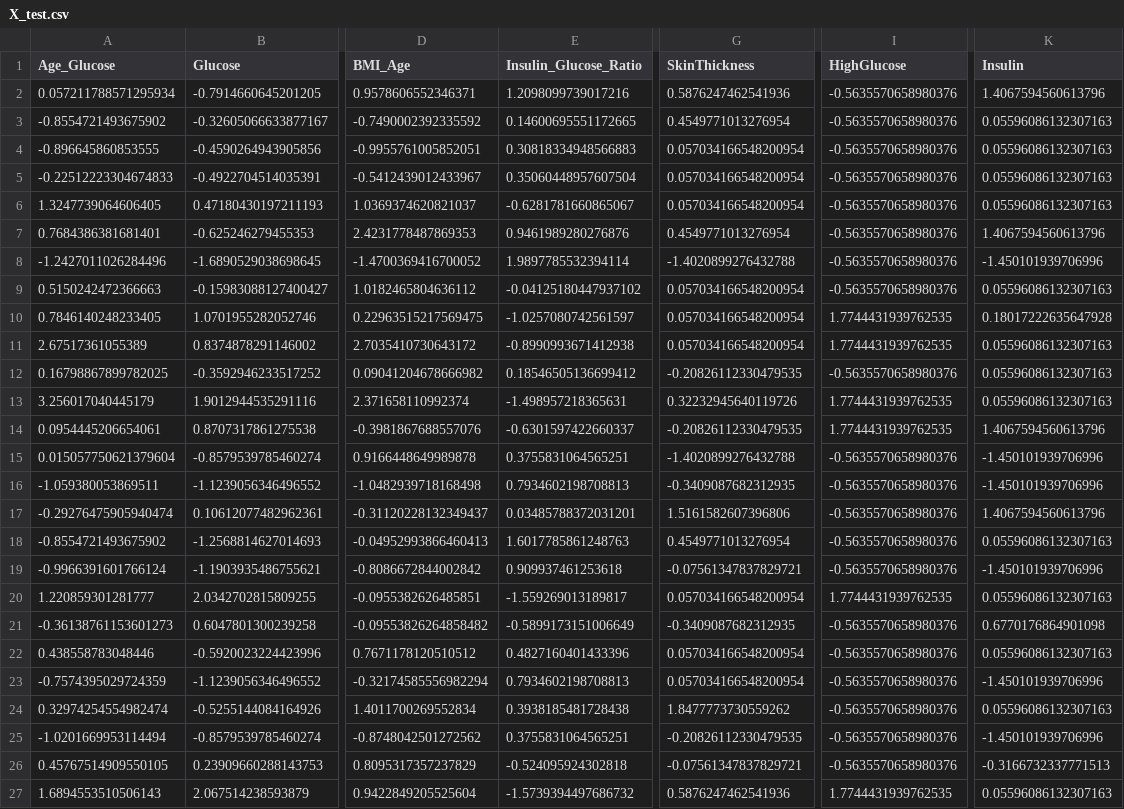
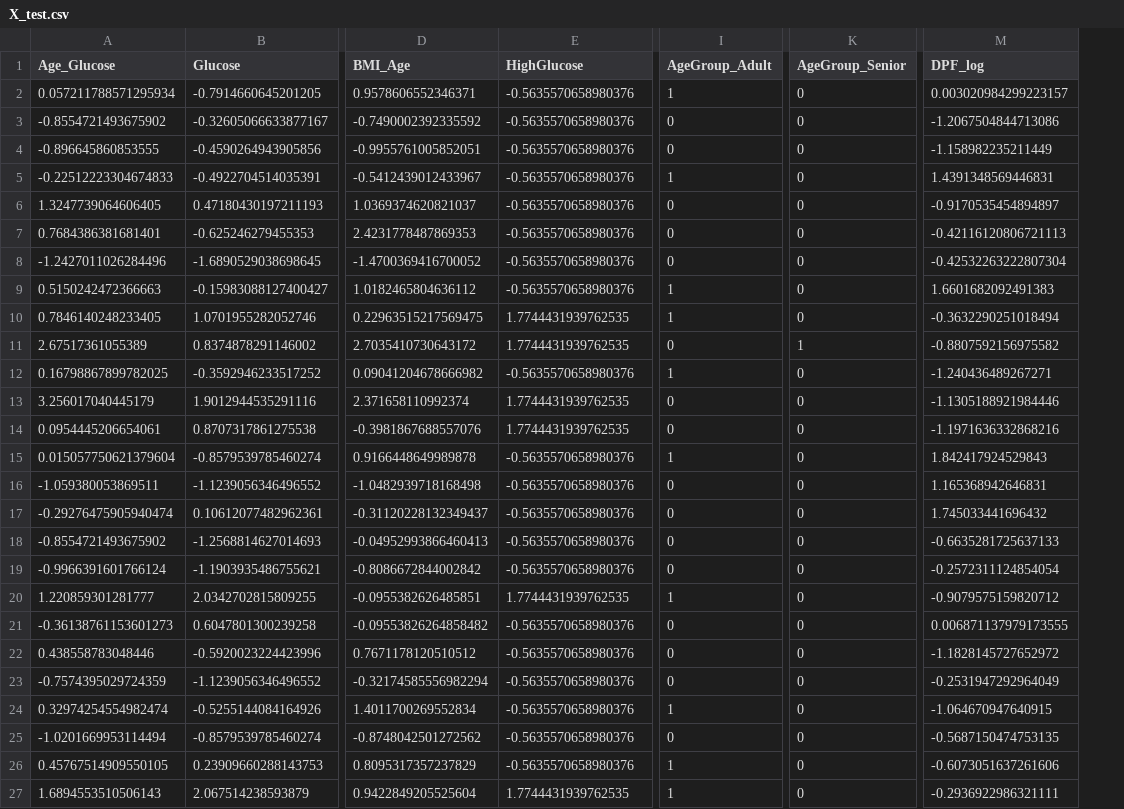
Before and after one commit to aadityashestabit/Aaditya_Sharma_Trainee_Hestabit, a CSV file: Week_6/src/data/features/X_test.csv, drawn as a sheet; only a part is shown, gaps mark what is left out; removed rows and columns are numbered as before the commit, all else as after; the diff covers the shown part only; the diff names each change by its address in the sheet, - before the commit and + after, or states it on an @@ line.

```diff
--- a/Week_6/src/data/features/X_test.csv
+++ b/Week_6/src/data/features/X_test.csv
-column G (SkinThickness), rows 2-27: 0.5876247462541936 | 0.4549771013276954 | 0.057034166548200954 | 0.057034166548200954 | 0.057034166548200954 | 0.4549771013276954 | -1.4020899276432788 | 0.057034166548200954 | 0.057034166548200954 | 0.057034166548200954 | -0.20826112330479535 | 0.32232945640119726 | -0.20826112330479535 | -1.4020899276432788 | -0.3409087682312935 | 1.5161582607396806 | 0.4549771013276954 | -0.07561347837829721 | 0.057034166548200954 | -0.3409087682312935 | 0.057034166548200954 | 0.057034166548200954 | 1.8477773730559262 | -0.20826112330479535 | -0.07561347837829721 | 0.5876247462541936
-column I (HighGlucose), rows 2-27: -0.5635570658980376 | -0.5635570658980376 | -0.5635570658980376 | -0.5635570658980376 | -0.5635570658980376 | -0.5635570658980376 | -0.5635570658980376 | -0.5635570658980376 | 1.7744431939762535 | 1.7744431939762535 | -0.5635570658980376 | 1.7744431939762535 | 1.7744431939762535 | -0.5635570658980376 | -0.5635570658980376 | -0.5635570658980376 | -0.5635570658980376 | -0.5635570658980376 | 1.7744431939762535 | -0.5635570658980376 | -0.5635570658980376 | -0.5635570658980376 | -0.5635570658980376 | -0.5635570658980376 | -0.5635570658980376 | 1.7744431939762535
-column K (Insulin), rows 2-27: 1.4067594560613796 | 0.05596086132307163 | 0.05596086132307163 | 0.05596086132307163 | 0.05596086132307163 | 1.4067594560613796 | -1.450101939706996 | 0.05596086132307163 | 0.18017222635647928 | 0.05596086132307163 | 0.05596086132307163 | 0.05596086132307163 | 1.4067594560613796 | -1.450101939706996 | -1.450101939706996 | 1.4067594560613796 | 0.05596086132307163 | -1.450101939706996 | 0.05596086132307163 | 0.6770176864901098 | 0.05596086132307163 | -1.450101939706996 | 0.05596086132307163 | -1.450101939706996 | -0.3166732337771513 | 0.05596086132307163
+column I (AgeGroup_Adult), rows 2-27: 1 | 0 | 0 | 1 | 0 | 0 | 0 | 1 | 1 | 0 | 1 | 0 | 0 | 1 | 0 | 0 | 0 | 0 | 1 | 0 | 0 | 0 | 1 | 0 | 1 | 1
+column K (AgeGroup_Senior), rows 2-27: 0 | 0 | 0 | 0 | 0 | 0 | 0 | 0 | 0 | 1 | 0 | 0 | 0 | 0 | 0 | 0 | 0 | 0 | 0 | 0 | 0 | 0 | 0 | 0 | 0 | 0
+column M (DPF_log), rows 2-27: 0.003020984299223157 | -1.2067504844713086 | -1.158982235211449 | 1.4391348569446831 | -0.9170535454894897 | -0.42116120806721113 | -0.42532263222807304 | 1.6601682092491383 | -0.3632290251018494 | -0.8807592156975582 | -1.240436489267271 | -1.1305188921984446 | -1.1971636332868216 | 1.842417924529843 | 1.165368942646831 | 1.745033441696432 | -0.6635281725637133 | -0.2572311124854054 | -0.9079575159820712 | 0.006871137979173555 | -1.1828145727652972 | -0.2531947292964049 | -1.064670947640915 | -0.5687150474753135 | -0.6073051637261606 | -0.2936922986321111
-E1: Insulin_Glucose_Ratio
+E1: HighGlucose
-E2 (HighGlucose): 1.2098099739017216
+E2 (HighGlucose): -0.5635570658980376
-E3 (HighGlucose): 0.14600695551172665
+E3 (HighGlucose): -0.5635570658980376
-E4 (HighGlucose): 0.30818334948566883
+E4 (HighGlucose): -0.5635570658980376
-E5 (HighGlucose): 0.35060448957607504
+E5 (HighGlucose): -0.5635570658980376
-E6 (HighGlucose): -0.6281781660865067
+E6 (HighGlucose): -0.5635570658980376
-E7 (HighGlucose): 0.9461989280276876
+E7 (HighGlucose): -0.5635570658980376
-E8 (HighGlucose): 1.9897785532394114
+E8 (HighGlucose): -0.5635570658980376
-E9 (HighGlucose): -0.04125180447937102
+E9 (HighGlucose): -0.5635570658980376
-E10 (HighGlucose): -1.0257080742561597
+E10 (HighGlucose): 1.7744431939762535
-E11 (HighGlucose): -0.8990993671412938
+E11 (HighGlucose): 1.7744431939762535
-E12 (HighGlucose): 0.18546505136699412
+E12 (HighGlucose): -0.5635570658980376
-E13 (HighGlucose): -1.498957218365631
+E13 (HighGlucose): 1.7744431939762535
-E14 (HighGlucose): -0.6301597422660337
+E14 (HighGlucose): 1.7744431939762535
-E15 (HighGlucose): 0.3755831064565251
+E15 (HighGlucose): -0.5635570658980376
-E16 (HighGlucose): 0.7934602198708813
+E16 (HighGlucose): -0.5635570658980376
-E17 (HighGlucose): 0.03485788372031201
+E17 (HighGlucose): -0.5635570658980376
-E18 (HighGlucose): 1.6017785861248763
+E18 (HighGlucose): -0.5635570658980376
-E19 (HighGlucose): 0.909937461253618
+E19 (HighGlucose): -0.5635570658980376
-E20 (HighGlucose): -1.559269013189817
+E20 (HighGlucose): 1.7744431939762535
-E21 (HighGlucose): -0.5899173151006649
+E21 (HighGlucose): -0.5635570658980376
-E22 (HighGlucose): 0.4827160401433396
+E22 (HighGlucose): -0.5635570658980376
-E23 (HighGlucose): 0.7934602198708813
+E23 (HighGlucose): -0.5635570658980376
-E24 (HighGlucose): 0.3938185481728438
+E24 (HighGlucose): -0.5635570658980376
-E25 (HighGlucose): 0.3755831064565251
+E25 (HighGlucose): -0.5635570658980376
-E26 (HighGlucose): -0.524095924302818
+E26 (HighGlucose): -0.5635570658980376
-E27 (HighGlucose): -1.5739394497686732
+E27 (HighGlucose): 1.7744431939762535
```
Also changed, not shown: 128 edited cells elsewhere in this file, 24 other files.
